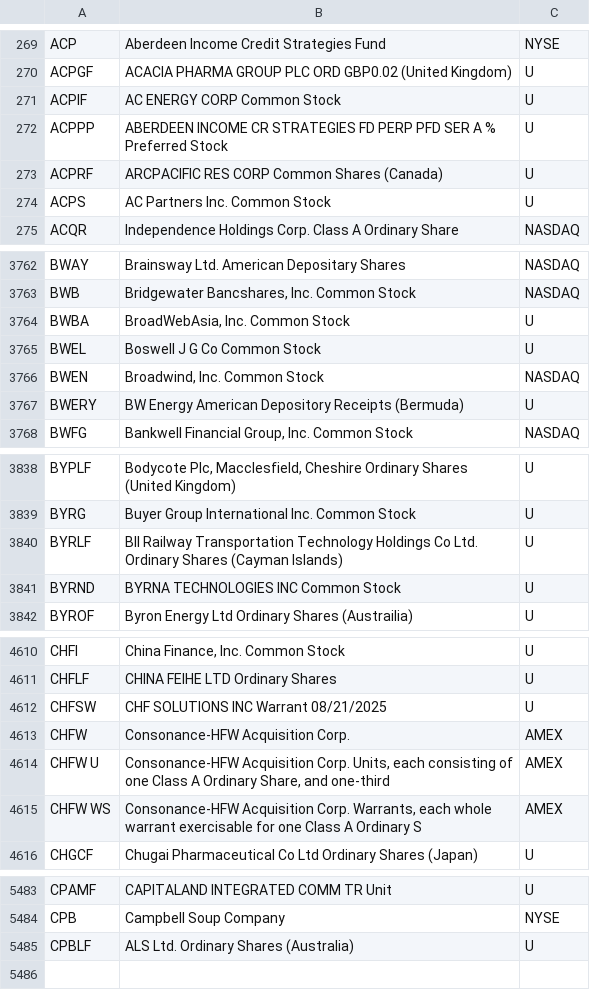
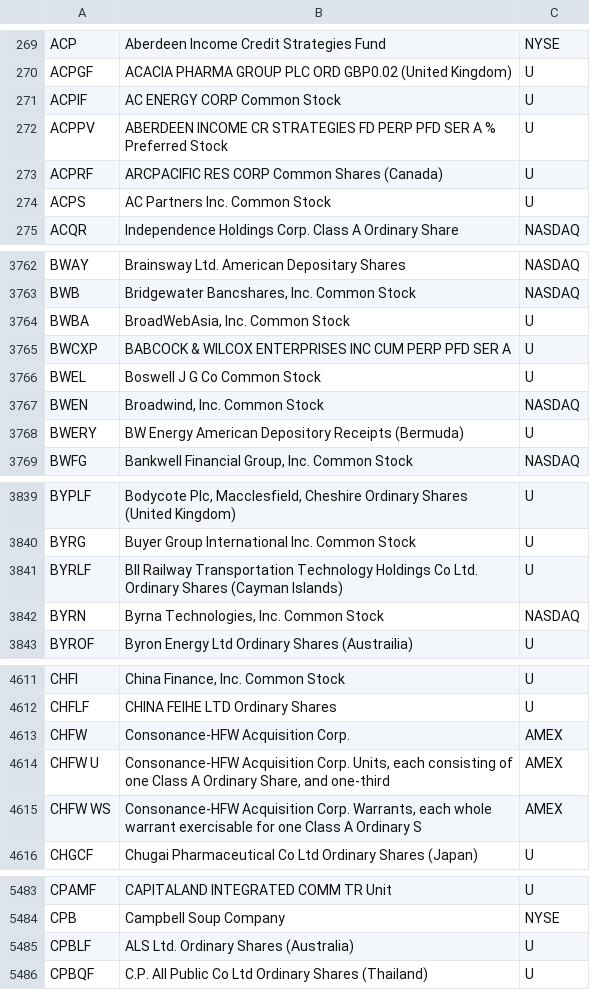
Before and after one commit to haoenhui/oats-reportable, a CSV file: oats-00000.csv, drawn as a sheet; only a part is shown, gaps mark what is left out; the diff covers the shown part only.

```diff
--- a/oats-00000.csv
+++ b/oats-00000.csv
@@ -271,3 +271,3 @@ ACPGF,ACACIA PHARMA GROUP PLC ORD GBP0.02 (United Kingdom),U
 ACPIF,AC ENERGY CORP Common Stock,U
-ACPPP,ABERDEEN INCOME CR STRATEGIES FD PERP PFD SER A % Preferred Stock,U
+ACPPV,ABERDEEN INCOME CR STRATEGIES FD PERP PFD SER A % Preferred Stock,U
 ACPRF,ARCPACIFIC RES CORP Common Shares (Canada),U
@@ -3764,2 +3764,3 @@ BWB,"Bridgewater Bancshares, Inc. Common Stock",NASDAQ
 BWBA,"BroadWebAsia, Inc. Common Stock",U
+BWCXP,BABCOCK & WILCOX ENTERPRISES INC CUM PERP PFD SER A,U
 BWEL,Boswell J G Co Common Stock,U
@@ -3840,3 +3841,3 @@ BYRG,Buyer Group International Inc. Common Stock,U
 BYRLF,BII Railway Transportation Technology Holdings Co Ltd. Ordinary Shares (Cayman Islands),U
-BYRND,BYRNA TECHNOLOGIES INC Common Stock,U
+BYRN,"Byrna Technologies, Inc. Common Stock",NASDAQ
 BYROF,Byron Energy Ltd Ordinary Shares (Austrailia),U
@@ -4611,3 +4612,2 @@ CHFI,"China Finance, Inc. Common Stock",U
 CHFLF,CHINA FEIHE LTD Ordinary Shares,U
-CHFSW,CHF SOLUTIONS INC Warrant   08/21/2025,U
 CHFW,Consonance-HFW Acquisition Corp.,AMEX
@@ -5485 +5485,2 @@ CPB,Campbell Soup Company,NYSE
 CPBLF,ALS Ltd. Ordinary Shares (Australia),U
+CPBQF,C.P. All Public Co Ltd Ordinary Shares (Thailand),U
```
Also changed, not shown: 4 edited cells elsewhere in this file, oats-05000.csv, oats-10000.csv, 2 other files.
